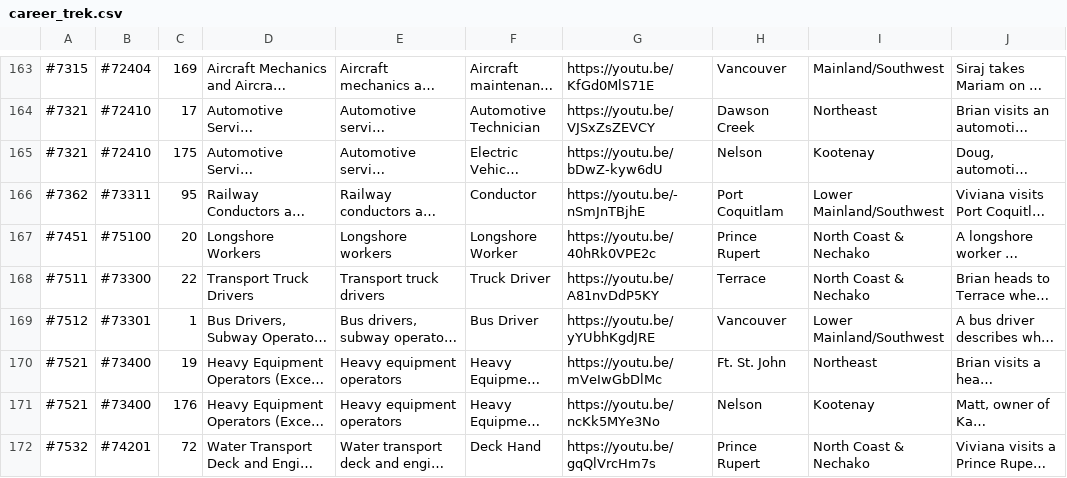
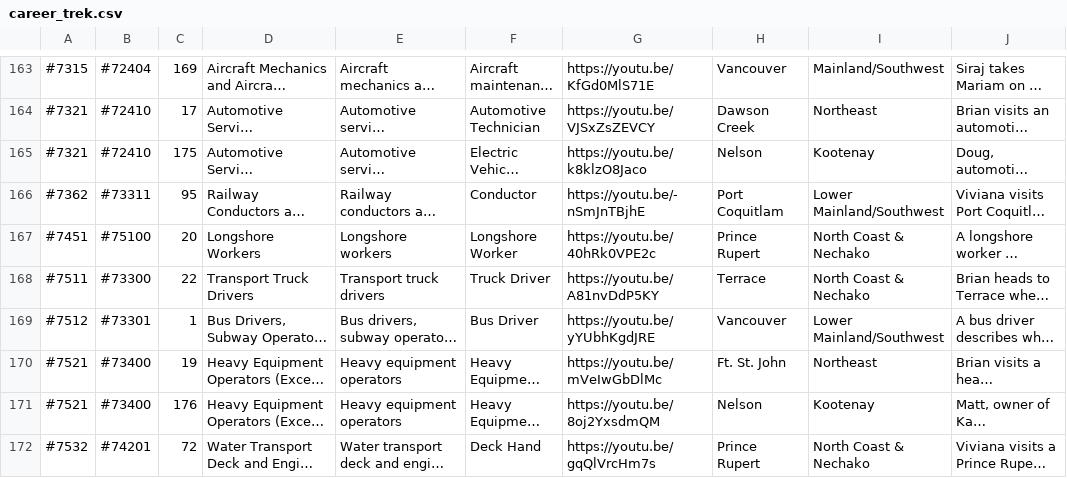
Before and after one commit to bcgov/workbc-ssot, a CSV file: migration/load/career_trek.csv, drawn as a sheet; only a part is shown, gaps mark what is left out; long unchanged cells end in …; the diff names each change by its address in the sheet, - before the commit and + after, or states it on an @@ line.

Commit message:
[WBCAMS-375] Update CT dataset

```diff
--- a/migration/load/career_trek.csv
+++ b/migration/load/career_trek.csv
-G165: https://youtu.be/bDwZ-kyw6dU
+G165: https://youtu.be/k8klzO8Jaco
-G171: https://youtu.be/ncKk5MYe3No
+G171: https://youtu.be/8oj2YxsdmQM
```
Also changed, not shown: migration/load/sources.csv, 3 other files.
